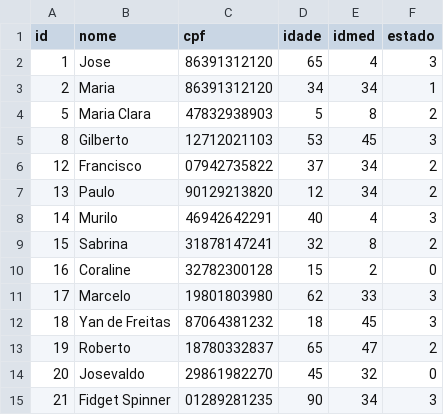
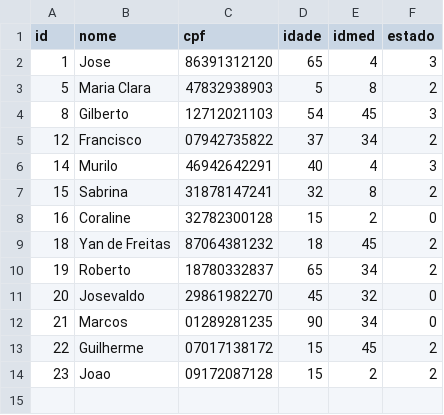
Before and after one commit to artuuuuuuuuuur/trabalho-final-pa, a CSV file: pacientes.csv, drawn as a sheet.

```diff
--- a/pacientes.csv
+++ b/pacientes.csv
@@ -2,7 +2,5 @@ id,nome,cpf,idade,idmed,estado
 1,Jose,86391312120,65,4,3
-2,Maria,86391312120,34,34,1
 5,Maria Clara,47832938903,5,8,2
-8,Gilberto,12712021103,53,45,3
+8,Gilberto,12712021103,54,45,3
 12,Francisco,07942735822,37,34,2
-13,Paulo,90129213820,12,34,2
 14,Murilo,46942642291,40,4,3
@@ -10,6 +8,7 @@ id,nome,cpf,idade,idmed,estado
 16,Coraline,32782300128,15,2,0
-17,Marcelo,19801803980,62,33,3
-18,Yan de Freitas,87064381232,18,45,3
-19,Roberto,18780332837,65,47,2
+18,Yan de Freitas,87064381232,18,45,2
+19,Roberto,18780332837,65,34,2
 20,Josevaldo,29861982270,45,32,0
-21,Fidget Spinner,01289281235,90,34,3
+21,Marcos,01289281235,90,34,0
+22,Guilherme,07017138172,15,45,2
+23,Joao,09172087128,15,2,2
```
Also changed, not shown: medicos.csv, 5 other files.
